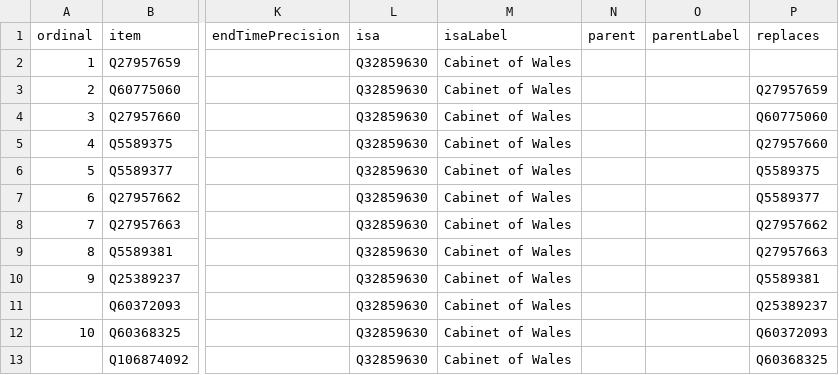
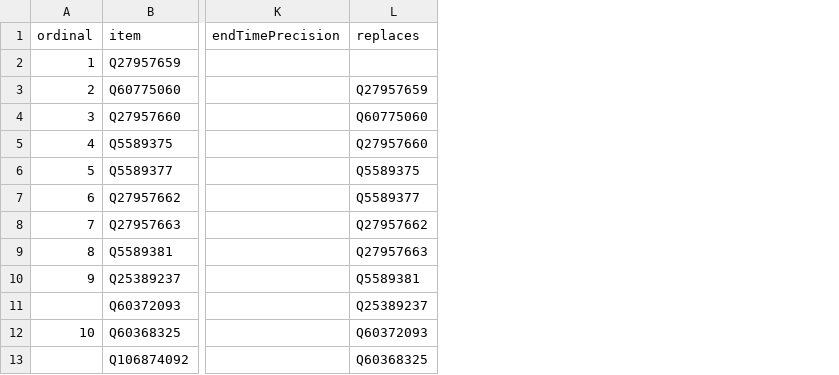
Before and after one commit to every-politician-scrapers/wales-cabinet, a CSV file: wikidata/results/all-cabinets.csv, drawn as a sheet; only a part is shown, gaps mark what is left out; the diff names each change by its address in the sheet, - before the commit and + after, or states it on an @@ line.

Commit message:
Run SPARQL queries

```diff
--- a/wikidata/results/all-cabinets.csv
+++ b/wikidata/results/all-cabinets.csv
-column L (isa), rows 2-13: all Q32859630
-column M (isaLabel), rows 2-13: all Cabinet of Wales
-column N (parent), empty
-column O (parentLabel), empty
```
